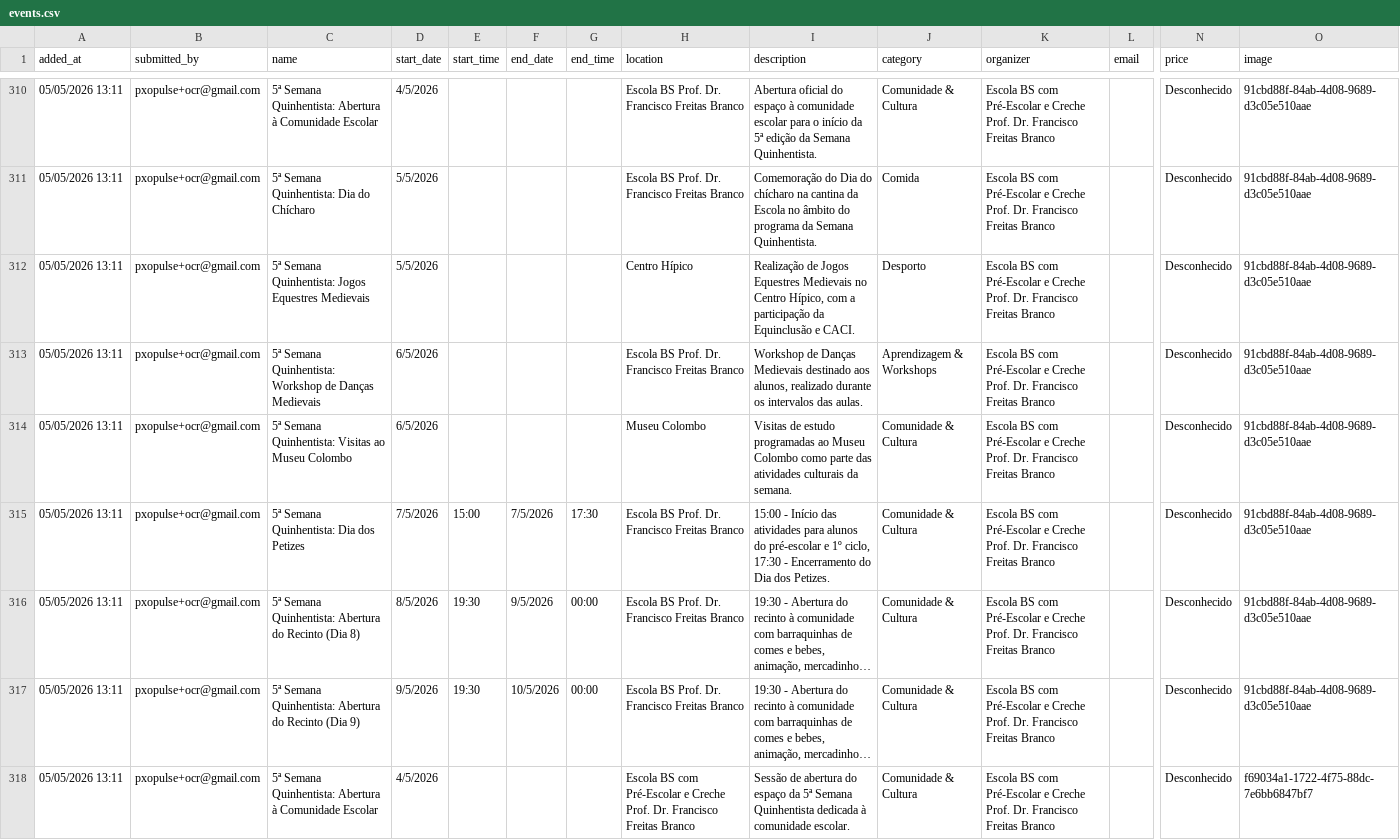
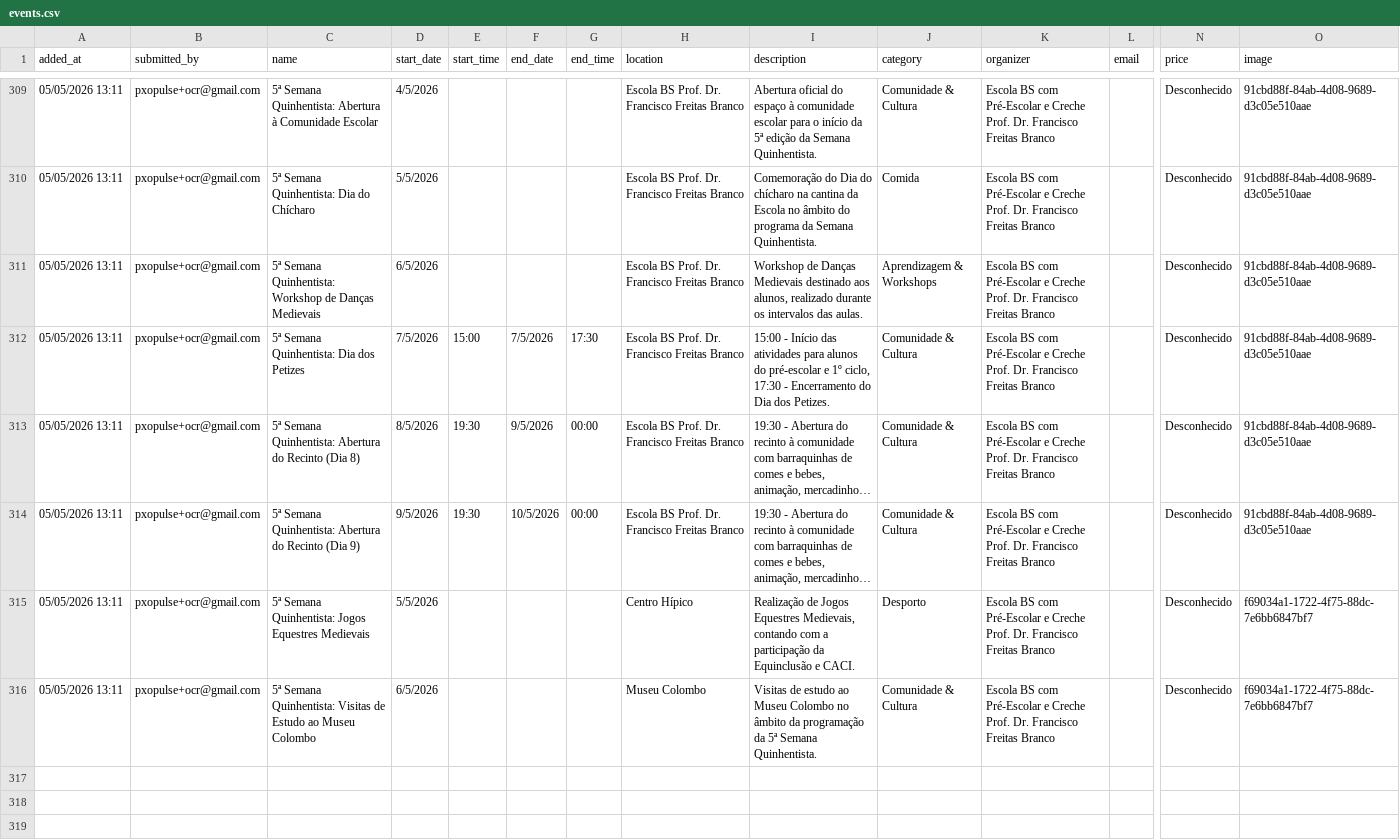
Before and after one commit to zewelor/ps_events, a CSV file: events.csv, drawn as a sheet; only a part is shown, gaps mark what is left out; the shorter side is filled out with more unchanged rows; long unchanged cells end in …; rows hold the shown columns only; the diff covers the shown part only; the diff names each change by its address in the sheet, - before the commit and + after, or states it on an @@ line.

```diff
--- a/events.csv
+++ b/events.csv
-row 312: 05/05/2026 13:11 | pxopulse+ocr@gmail.com | 5ª Semana Quinhentista: Jogos Equestres Medievais | 5/5/2026 |  |  |  | Centro Hípico | Realização de Jogos Equestres Medievais no Centro Hípico, com a participação da Equinclusão e CACI. | Desporto | Escola BS com Pré-Escolar e Creche Prof. Dr. Francisco Freitas Branco |  | Desconhecido | 91cbd88f-84ab-4d08-9689-d3c05e510aae
-row 314: 05/05/2026 13:11 | pxopulse+ocr@gmail.com | 5ª Semana Quinhentista: Visitas ao Museu Colombo | 6/5/2026 |  |  |  | Museu Colombo | Visitas de estudo programadas ao Museu Colombo como parte das atividades culturais da semana. | Comunidade & Cultura | Escola BS com Pré-Escolar e Creche Prof. Dr. Francisco Freitas Branco |  | Desconhecido | 91cbd88f-84ab-4d08-9689-d3c05e510aae
-row 318: 05/05/2026 13:11 | pxopulse+ocr@gmail.com | 5ª Semana Quinhentista: Abertura à Comunidade Escolar | 4/5/2026 |  |  |  | Escola BS com Pré-Escolar e Creche Prof. Dr. Francisco Freitas Branco | Sessão de abertura do espaço da 5ª Semana Quinhentista dedicada à comunidade escolar. | Comunidade & Cultura | Escola BS com Pré-Escolar e Creche Prof. Dr. Francisco Freitas Branco |  | Desconhecido | f69034a1-1722-4f75-88dc-7e6bb6847bf7
```
Also changed, not shown: 5 removed rows elsewhere in this file.
